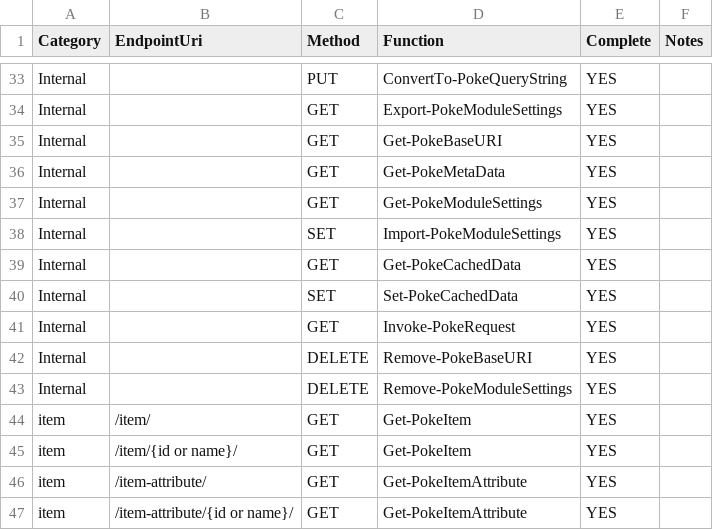
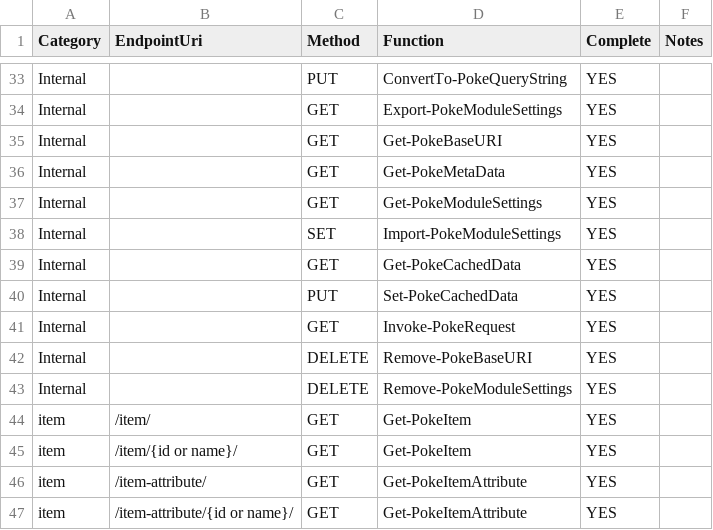
Before and after one commit to Celerium/PokeAPI-PowerShellWrapper, a CSV file: docs/Endpoints.csv, drawn as a sheet; only a part is shown, gaps mark what is left out.

Commit message:
Fixed CSV method note

```diff
--- a/docs/Endpoints.csv
+++ b/docs/Endpoints.csv
@@ -39,3 +39,3 @@ Internal,,SET,Import-PokeModuleSettings,YES,
 Internal,,GET,Get-PokeCachedData,YES,
-Internal,,SET,Set-PokeCachedData,YES,
+Internal,,PUT,Set-PokeCachedData,YES,
 Internal,,GET,Invoke-PokeRequest,YES,
```
